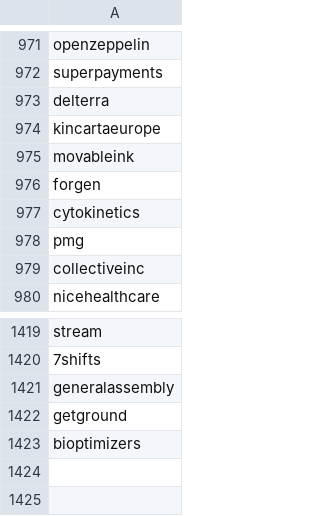
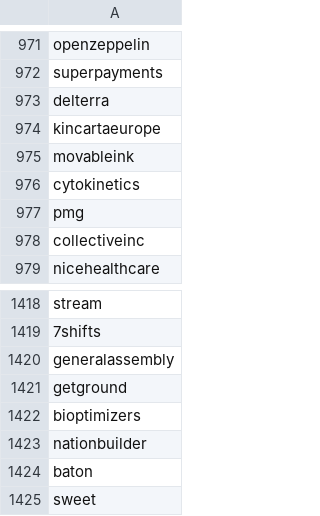
Before and after one commit to ritvikneu/job-boards, a CSV file: app/companies/greenhouse/gh-io.csv (was app/companies/gh_io.csv), drawn as a sheet; only a part is shown, gaps mark what is left out.

```diff
--- a/app/companies/gh_io.csv
+++ b/app/companies/greenhouse/gh-io.csv
@@ -975,3 +975,2 @@ kincartaeurope
 movableink
-forgen
 cytokinetics
@@ -1423 +1422,4 @@ getground
 bioptimizers
+nationbuilder
+baton
+sweet
```
Also changed, not shown: app/companies/greenhouse/gh-embed.csv, app/companies/lever/lever.csv, 22 other files.
